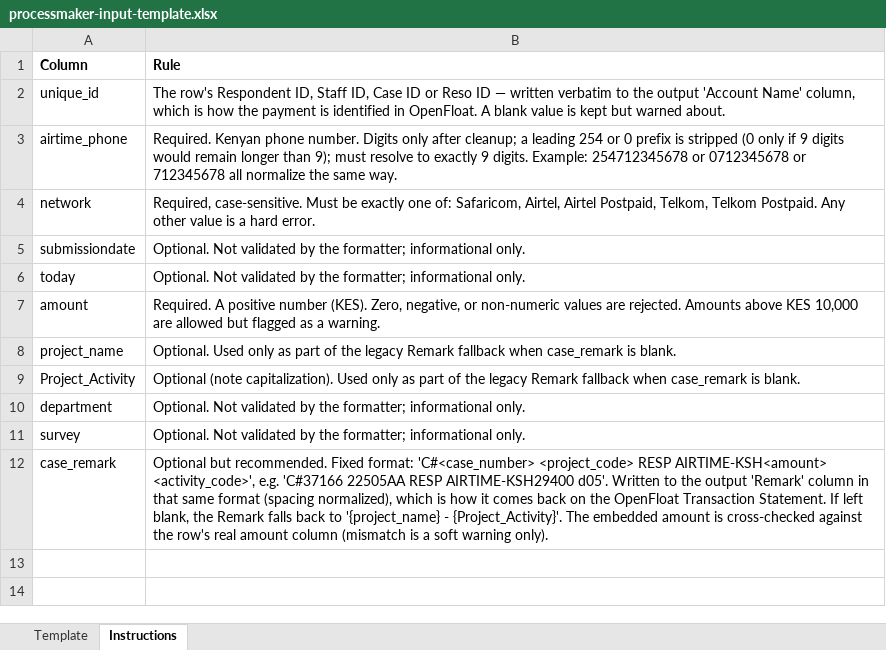
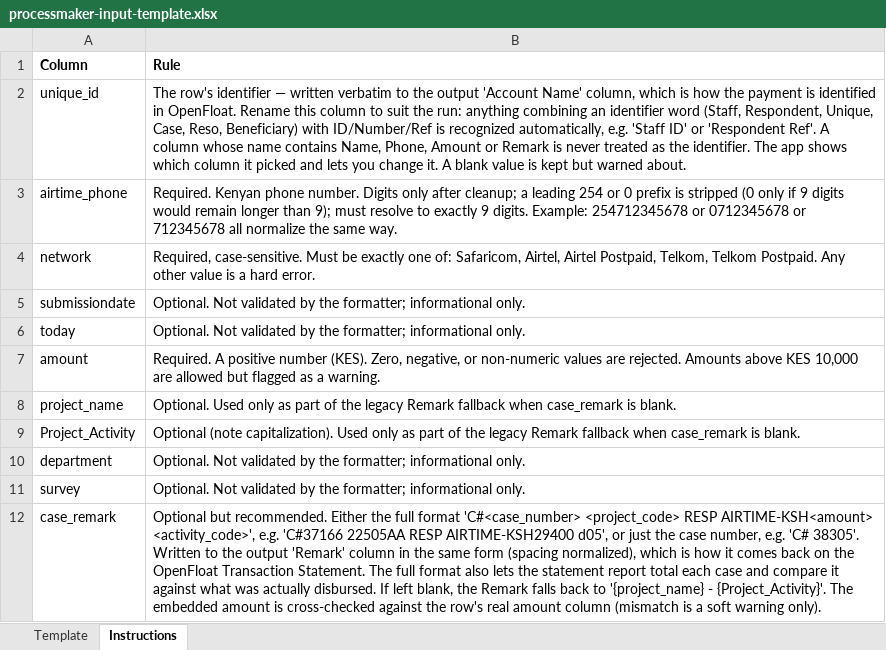
Before and after one commit to ThuoBrian/openfloat-data-formatter, an Excel workbook: docs/processmaker-input-template.xlsx, sheet Instructions, drawn as a sheet; values as stored, in another font and other column widths than the file's, no borders; the diff names each change by its address in the sheet, - before the commit and + after, or states it on an @@ line.

Commit message:
feat: Enhance identifier column detection and handling
- Added support for specifying an identifier column via form data in the validate and transform endpoints.
- Implemented logic to detect the identifier column from uploaded files, prioritizing user-specified columns and falling back to detection when necessary.
- Updated the CaseRollup model to handle short-form case remarks without amounts, ensuring proper rollup functionality.
- Enhanced validation to provide warnings for missing or empty identifier columns, improving user feedback.
- Refactored normalizer functions to support flexible column naming and detection logic.
- Added comprehensive tests for identifier column detection, validation, and case remark handling to ensure robustness.

```diff
--- a/docs/processmaker-input-template.xlsx (sheet Instructions)
+++ b/docs/processmaker-input-template.xlsx (sheet Instructions)
-B2 (Rule): The row's Respondent ID, Staff ID, Case ID or Reso ID — written verbatim to the output 'Account Name' column, which is how the payment is identified in OpenFloat. A blank…
+B2 (Rule): The row's identifier — written verbatim to the output 'Account Name' column, which is how the payment is identified in OpenFloat. Rename this column to suit the run: anything combining an identifier word (Staff, Respondent, Unique, Case, Reso, Beneficiary) with ID/Number/Ref is recognized automatically, e.g. 'Staff ID' or 'Respondent Ref'. A column whose name contains Name, Phone, Amount or Remark is never treated as the identifier. The app shows which column it picked and lets you change it. A blank…
-B12 (Rule): …but recommended. Fixed format: 'C#<case_number> <project_code> RESP AIRTIME-KSH<amount> <activity_code>', e.g. 'C#37166 22505AA RESP AIRTIME-KSH29400 d05'. Written to the output 'Remark' column in that same format (spacing normalized), which is how it comes back on the OpenFloat Transaction Statement. If left…
+B12 (Rule): …but recommended. Either the full format 'C#<case_number> <project_code> RESP AIRTIME-KSH<amount> <activity_code>', e.g. 'C#37166 22505AA RESP AIRTIME-KSH29400 d05', or just the case number, e.g. 'C# 38305'. Written to the output 'Remark' column in the same form (spacing normalized), which is how it comes back on the OpenFloat Transaction Statement. The full format also lets the statement report total each case and compare it against what was actually disbursed. If left…
```
Also changed, not shown: 20 other files.
